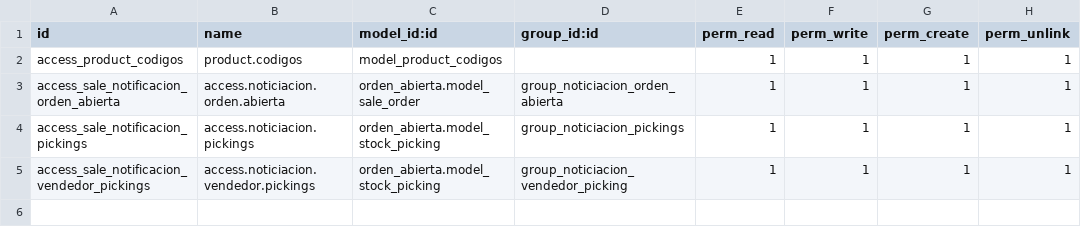
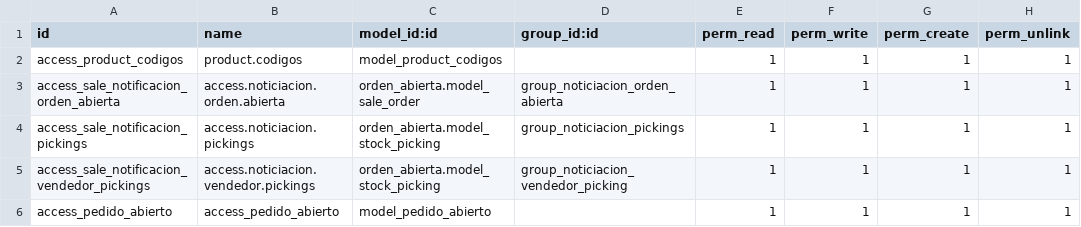
Before and after one commit to VJavierAR/tula, a CSV file: orden_abierta/security/ir.model.access.csv, drawn as a sheet; the diff names each change by its address in the sheet, - before the commit and + after, or states it on an @@ line.

Commit message:
Update ir.model.access.csv

```diff
--- a/orden_abierta/security/ir.model.access.csv
+++ b/orden_abierta/security/ir.model.access.csv
+row 6: access_pedido_abierto | access_pedido_abierto | model_pedido_abierto |  | 1 | 1 | 1 | 1
```
